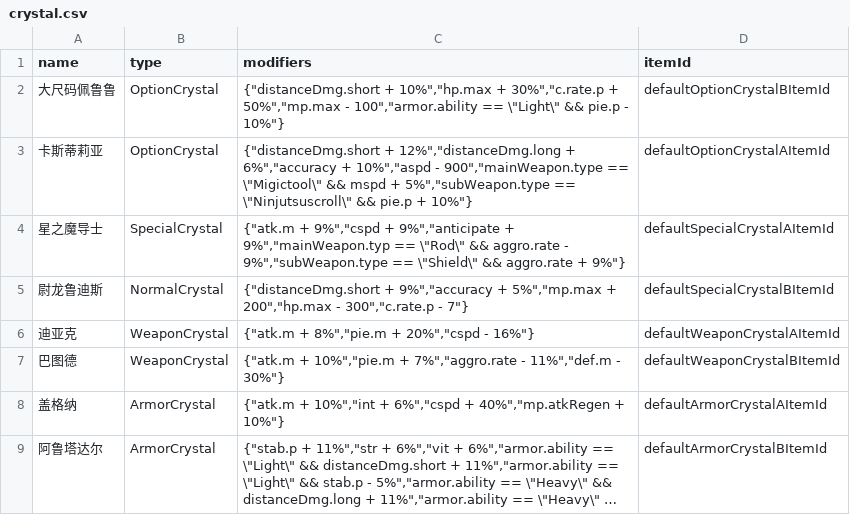
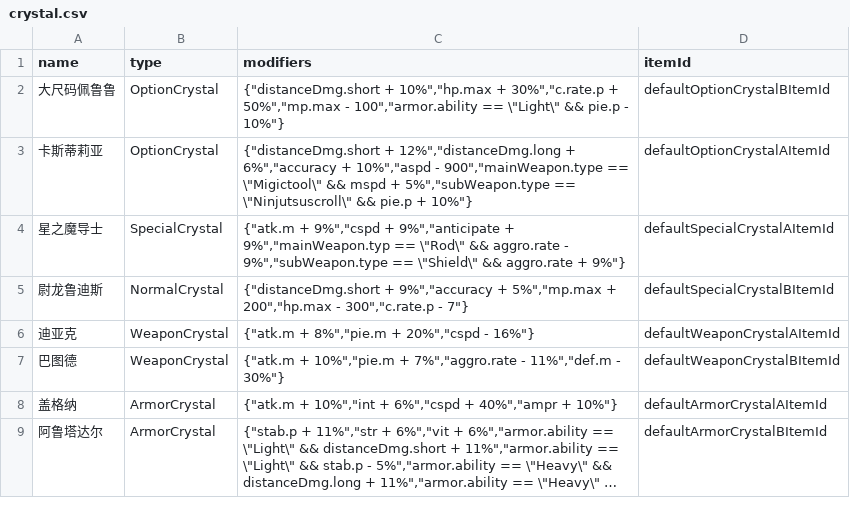
Before and after one commit to ToramCalculator-Team/ToramCalculator, a CSV file: db/backups/crystal.csv, drawn as a sheet; long unchanged cells end in …; the diff names each change by its address in the sheet, - before the commit and + after, or states it on an @@ line.

```diff
--- a/db/backups/crystal.csv
+++ b/db/backups/crystal.csv
-C8 (modifiers): …6%","cspd + 40%","mp.atkRegen + 10%"}
+C8 (modifiers): …6%","cspd + 40%","ampr + 10%"}
```
Also changed, not shown: db/backups/behavior_tree.csv, db/backups/player_weapon.csv, 19 other files.
